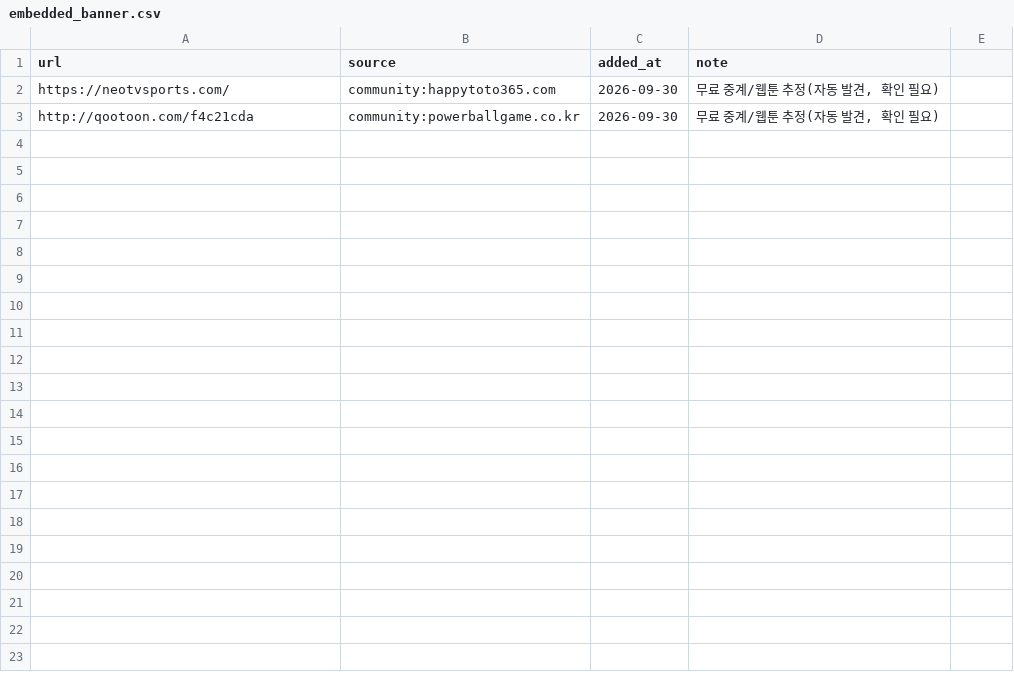
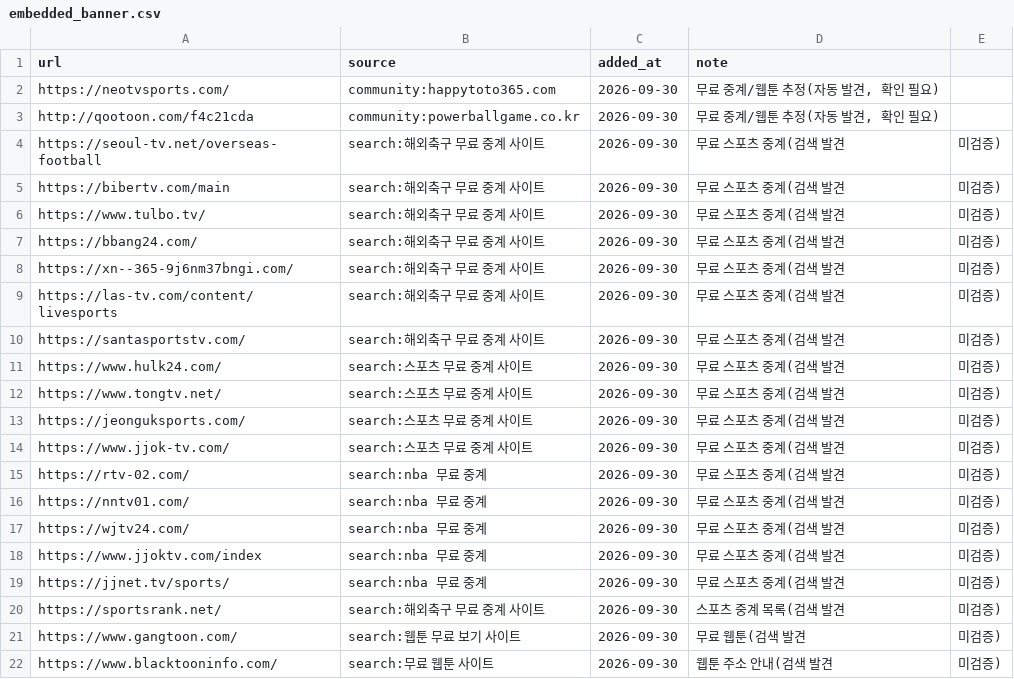
Before and after one commit to Holy-Min/gambling-content-detection, a CSV file: seeds/embedded_banner.csv, drawn as a sheet; the diff names each change by its address in the sheet, - before the commit and + after, or states it on an @@ line.

```diff
--- a/seeds/embedded_banner.csv
+++ b/seeds/embedded_banner.csv
+row 4: https://seoul-tv.net/overseas-football | search:해외축구 무료 중계 사이트 | 2026-09-30 | 무료 스포츠 중계(검색 발견 | 미검증)
+row 5: https://bibertv.com/main | search:해외축구 무료 중계 사이트 | 2026-09-30 | 무료 스포츠 중계(검색 발견 | 미검증)
+row 6: https://www.tulbo.tv/ | search:해외축구 무료 중계 사이트 | 2026-09-30 | 무료 스포츠 중계(검색 발견 | 미검증)
+row 7: https://bbang24.com/ | search:해외축구 무료 중계 사이트 | 2026-09-30 | 무료 스포츠 중계(검색 발견 | 미검증)
+row 8: https://xn--365-9j6nm37bngi.com/ | search:해외축구 무료 중계 사이트 | 2026-09-30 | 무료 스포츠 중계(검색 발견 | 미검증)
+row 9: https://las-tv.com/content/livesports | search:해외축구 무료 중계 사이트 | 2026-09-30 | 무료 스포츠 중계(검색 발견 | 미검증)
+row 10: https://santasportstv.com/ | search:해외축구 무료 중계 사이트 | 2026-09-30 | 무료 스포츠 중계(검색 발견 | 미검증)
+row 11: https://www.hulk24.com/ | search:스포츠 무료 중계 사이트 | 2026-09-30 | 무료 스포츠 중계(검색 발견 | 미검증)
+row 12: https://www.tongtv.net/ | search:스포츠 무료 중계 사이트 | 2026-09-30 | 무료 스포츠 중계(검색 발견 | 미검증)
+row 13: https://jeonguksports.com/ | search:스포츠 무료 중계 사이트 | 2026-09-30 | 무료 스포츠 중계(검색 발견 | 미검증)
+row 14: https://www.jjok-tv.com/ | search:스포츠 무료 중계 사이트 | 2026-09-30 | 무료 스포츠 중계(검색 발견 | 미검증)
+row 15: https://rtv-02.com/ | search:nba 무료 중계 | 2026-09-30 | 무료 스포츠 중계(검색 발견 | 미검증)
+row 16: https://nntv01.com/ | search:nba 무료 중계 | 2026-09-30 | 무료 스포츠 중계(검색 발견 | 미검증)
+row 17: https://wjtv24.com/ | search:nba 무료 중계 | 2026-09-30 | 무료 스포츠 중계(검색 발견 | 미검증)
+row 18: https://www.jjoktv.com/index | search:nba 무료 중계 | 2026-09-30 | 무료 스포츠 중계(검색 발견 | 미검증)
+row 19: https://jjnet.tv/sports/ | search:nba 무료 중계 | 2026-09-30 | 무료 스포츠 중계(검색 발견 | 미검증)
+row 20: https://sportsrank.net/ | search:해외축구 무료 중계 사이트 | 2026-09-30 | 스포츠 중계 목록(검색 발견 | 미검증)
+row 21: https://www.gangtoon.com/ | search:웹툰 무료 보기 사이트 | 2026-09-30 | 무료 웹툰(검색 발견 | 미검증)
+row 22: https://www.blacktooninfo.com/ | search:무료 웹툰 사이트 | 2026-09-30 | 웹툰 주소 안내(검색 발견 | 미검증)
```
Also changed, not shown: seeds/candidates.csv, 2 other files.
